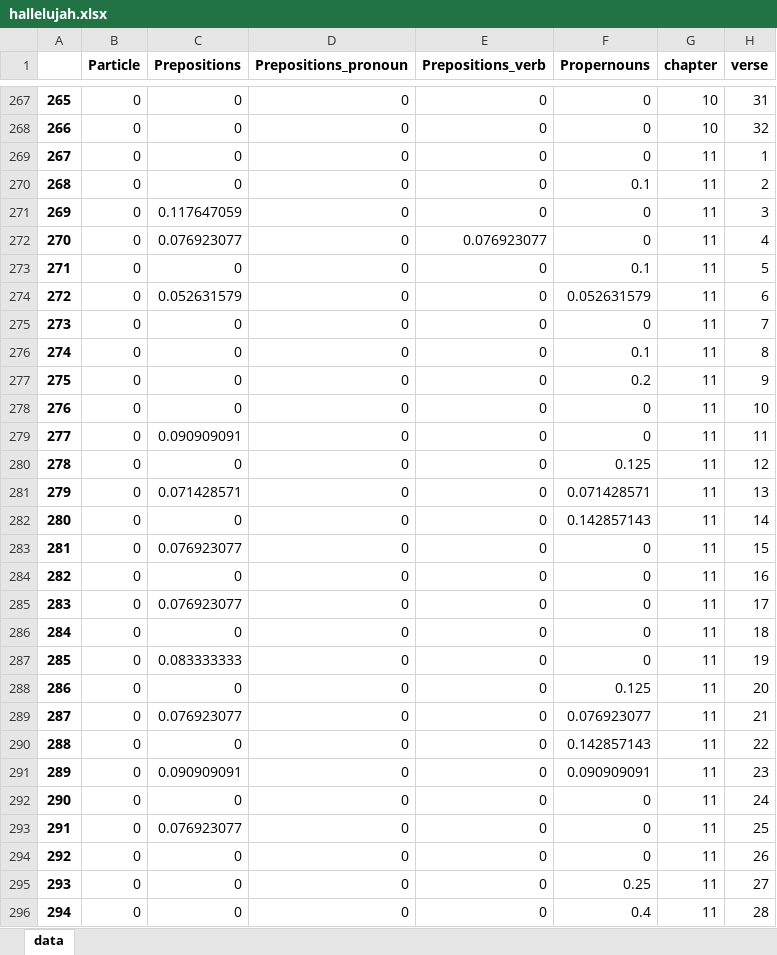
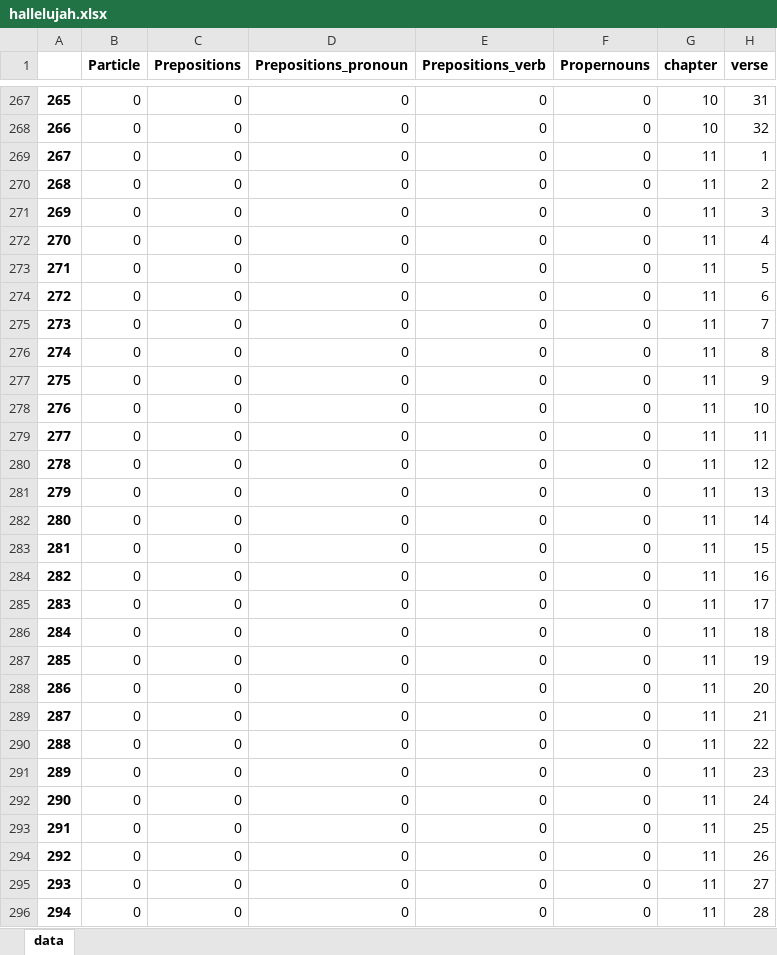
Before and after one commit to FHU/HebrewParser, an Excel workbook: hallelujah.xlsx, sheet data, drawn as a sheet; only a part is shown, gaps mark what is left out; values as stored, in another font and other column widths than the file's, no borders; the diff covers the shown part only; the diff names each change by its address in the sheet, - before the commit and + after, or states it on an @@ line.

Commit message:
Added verbParser

```diff
--- a/hallelujah.xlsx (sheet data)
+++ b/hallelujah.xlsx (sheet data)
-F270 (Propernouns): 0.1
+F270 (Propernouns): 0
-C271 (Prepositions): 0.117647059
+C271 (Prepositions): 0
-C272 (Prepositions): 0.076923077
+C272 (Prepositions): 0
-E272 (Prepositions_verb): 0.076923077
+E272 (Prepositions_verb): 0
-F273 (Propernouns): 0.1
+F273 (Propernouns): 0
-C274 (Prepositions): 0.052631579
+C274 (Prepositions): 0
-F274 (Propernouns): 0.052631579
+F274 (Propernouns): 0
-F276 (Propernouns): 0.1
+F276 (Propernouns): 0
-F277 (Propernouns): 0.2
+F277 (Propernouns): 0
-C279 (Prepositions): 0.090909091
+C279 (Prepositions): 0
-F280 (Propernouns): 0.125
+F280 (Propernouns): 0
-C281 (Prepositions): 0.071428571
+C281 (Prepositions): 0
-F281 (Propernouns): 0.071428571
+F281 (Propernouns): 0
-F282 (Propernouns): 0.142857143
+F282 (Propernouns): 0
-C283 (Prepositions): 0.076923077
+C283 (Prepositions): 0
-C285 (Prepositions): 0.076923077
+C285 (Prepositions): 0
-C287 (Prepositions): 0.083333333
+C287 (Prepositions): 0
-F288 (Propernouns): 0.125
+F288 (Propernouns): 0
-C289 (Prepositions): 0.076923077
+C289 (Prepositions): 0
-F289 (Propernouns): 0.076923077
+F289 (Propernouns): 0
-F290 (Propernouns): 0.142857143
+F290 (Propernouns): 0
-C291 (Prepositions): 0.090909091
+C291 (Prepositions): 0
-F291 (Propernouns): 0.090909091
+F291 (Propernouns): 0
-C293 (Prepositions): 0.076923077
+C293 (Prepositions): 0
-F295 (Propernouns): 0.25
+F295 (Propernouns): 0
-F296 (Propernouns): 0.4
+F296 (Propernouns): 0
```
Also changed, not shown: 1557 edited cells elsewhere in this sheet, 1 other file.
